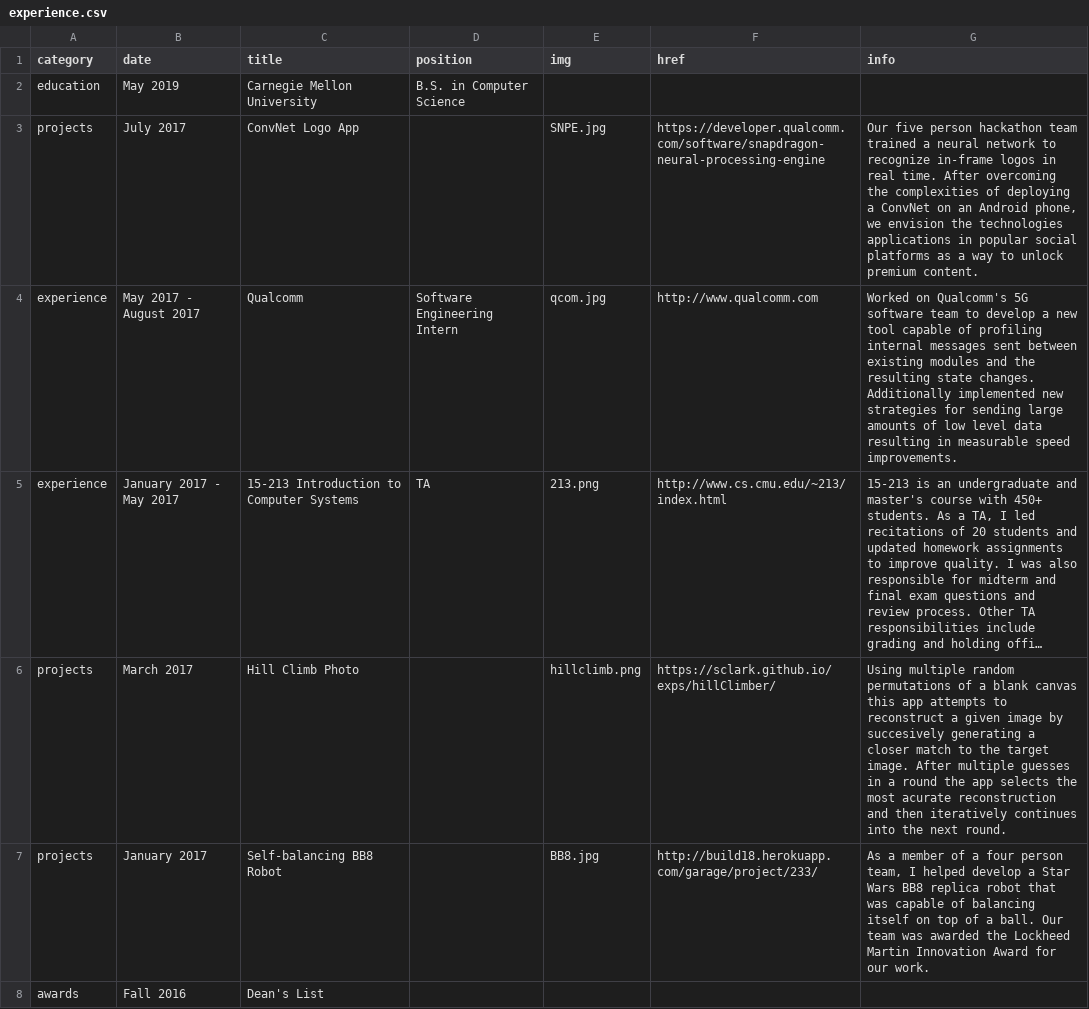
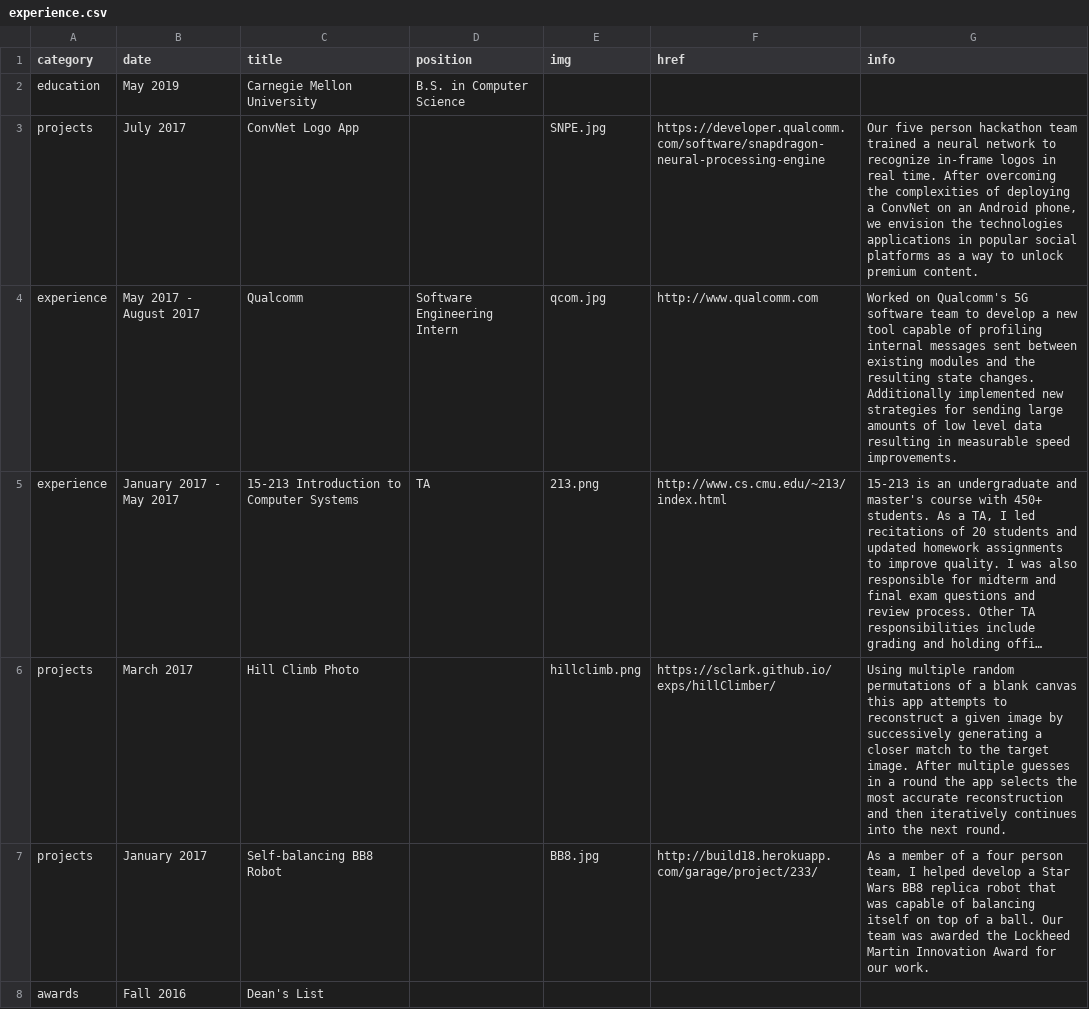
Before and after one commit to sclark/sclark.github.io, a CSV file: source/_data/experience.csv, drawn as a sheet; only a part is shown; long unchanged cells end in …; the diff covers the shown part only; the diff names each change by its address in the sheet, - before the commit and + after, or states it on an @@ line.

Commit message:
Fixed spelling mistakes

```diff
--- a/source/_data/experience.csv
+++ b/source/_data/experience.csv
-G6 (info): …image by succesively generating a closer match to the target image. After multiple guesses in a round the app selects the most acurate reconstruction and…
+G6 (info): …image by successively generating a closer match to the target image. After multiple guesses in a round the app selects the most accurate reconstruction and…
```
Also changed, not shown: 1 edited cell elsewhere in this file.
